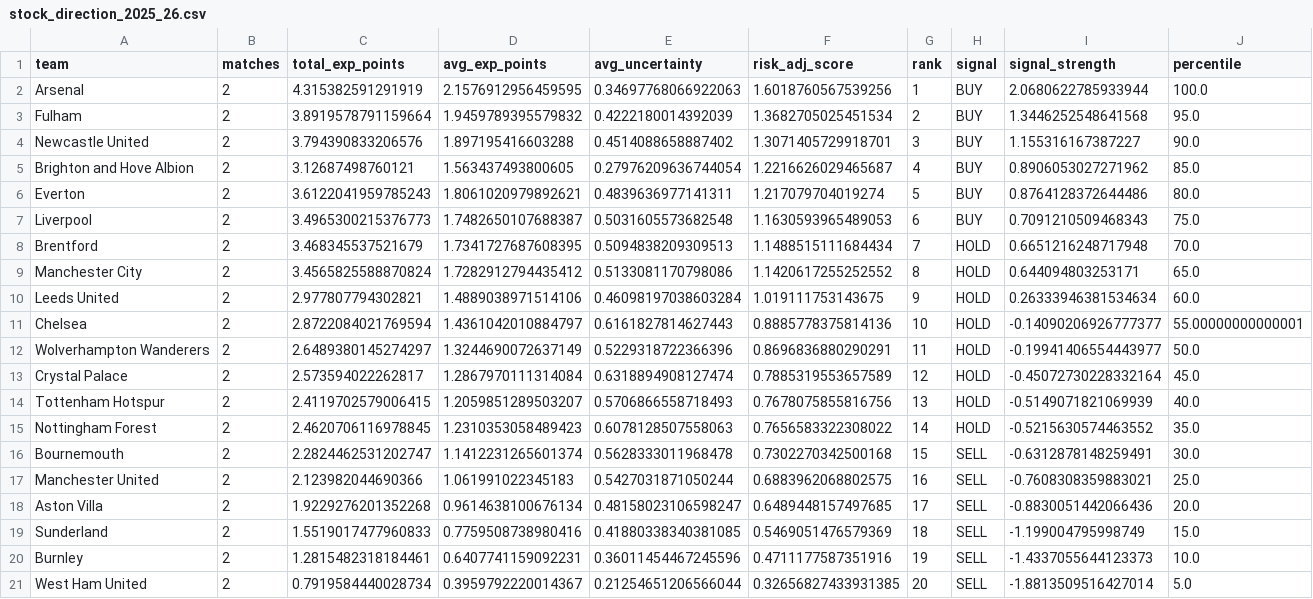
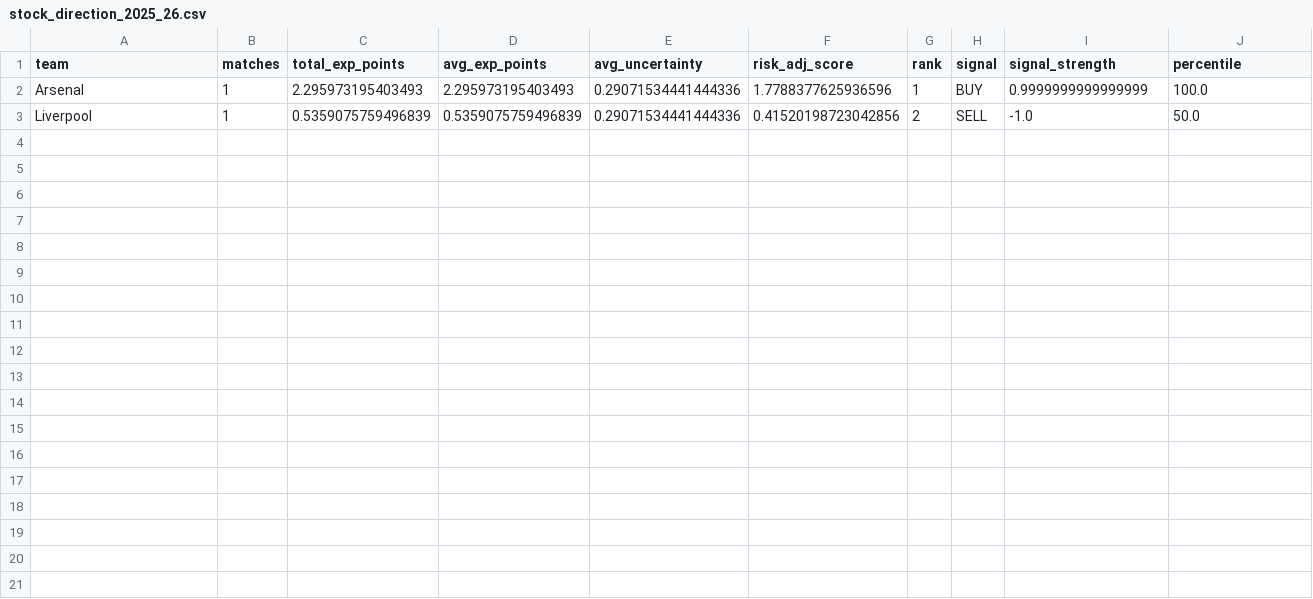
Before and after one commit to Saarujan06/fantasy-football-stock-market-simulator, a CSV file: results/forecasts/stock_direction_2025_26.csv, drawn as a sheet.

Commit message:
Updated Match Data and Figures for Report

```diff
--- a/results/forecasts/stock_direction_2025_26.csv
+++ b/results/forecasts/stock_direction_2025_26.csv
@@ -1,21 +1,3 @@
 team,matches,total_exp_points,avg_exp_points,avg_uncertainty,risk_adj_score,rank,signal,signal_strength,percentile
-Arsenal,2,4.315382591291919,2.1576912956459595,0.34697768066922063,1.6018760567539256,1,BUY,2.0680622785933944,100.0
-Fulham,2,3.8919578791159664,1.9459789395579832,0.4222180014392039,1.3682705025451534,2,BUY,1.3446252548641568,95.0
-Newcastle United,2,3.794390833206576,1.897195416603288,0.4514088658887402,1.3071405729918701,3,BUY,1.155316167387227,90.0
-Brighton and Hove Albion,2,3.12687498760121,1.563437493800605,0.27976209636744054,1.2216626029465687,4,BUY,0.8906053027271962,85.0
-Everton,2,3.6122041959785243,1.8061020979892621,0.4839636977141311,1.217079704019274,5,BUY,0.8764128372644486,80.0
-Liverpool,2,3.4965300215376773,1.7482650107688387,0.5031605573682548,1.1630593965489053,6,BUY,0.7091210509468343,75.0
-Brentford,2,3.468345537521679,1.7341727687608395,0.5094838209309513,1.1488515111684434,7,HOLD,0.6651216248717948,70.0
-Manchester City,2,3.4565825588870824,1.7282912794435412,0.5133081170798086,1.1420617255252552,8,HOLD,0.644094803253171,65.0
-Leeds United,2,2.977807794302821,1.4889038971514106,0.46098197038603284,1.019111753143675,9,HOLD,0.26333946381534634,60.0
-Chelsea,2,2.8722084021769594,1.4361042010884797,0.6161827814627443,0.8885778375814136,10,HOLD,-0.14090206926777377,55.00000000000001
-Wolverhampton Wanderers,2,2.6489380145274297,1.3244690072637149,0.5229318722366396,0.8696836880290291,11,HOLD,-0.19941406554443977,50.0
-Crystal Palace,2,2.573594022262817,1.2867970111314084,0.6318894908127474,0.7885319553657589,12,HOLD,-0.45072730228332164,45.0
-Tottenham Hotspur,2,2.4119702579006415,1.2059851289503207,0.5706866558718493,0.7678075855816756,13,HOLD,-0.5149071821069939,40.0
-Nottingham Forest,2,2.4620706116978845,1.2310353058489423,0.6078128507558063,0.7656583322308022,14,HOLD,-0.5215630574463552,35.0
-Bournemouth,2,2.2824462531202747,1.1412231265601374,0.5628333011968478,0.7302270342500168,15,SELL,-0.6312878148259491,30.0
-Manchester United,2,2.123982044690366,1.061991022345183,0.5427031871050244,0.6883962068802575,16,SELL,-0.7608308359883021,25.0
-Aston Villa,2,1.9229276201352268,0.9614638100676134,0.48158023106598247,0.6489448157497685,17,SELL,-0.8830051442066436,20.0
-Sunderland,2,1.5519017477960833,0.7759508738980416,0.41880338340381085,0.5469051476579369,18,SELL,-1.199004795998749,15.0
-Burnley,2,1.2815482318184461,0.6407741159092231,0.36011454467245596,0.4711177587351916,19,SELL,-1.4337055644123373,10.0
-West Ham United,2,0.7919584440028734,0.3959792220014367,0.21254651206566044,0.32656827433931385,20,SELL,-1.8813509516427014,5.0
+Arsenal,1,2.295973195403493,2.295973195403493,0.29071534441444336,1.7788377625936596,1,BUY,0.9999999999999999,100.0
+Liverpool,1,0.5359075759496839,0.5359075759496839,0.29071534441444336,0.41520198723042856,2,SELL,-1.0,50.0
```
Also changed, not shown: data/raw/epl_2025_gmt_standard_time.csv, results/pricing_engine/current_prices_2025_2026.csv, 22 other files.
